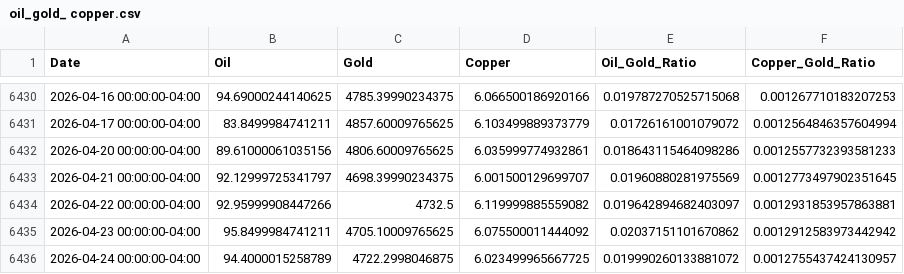
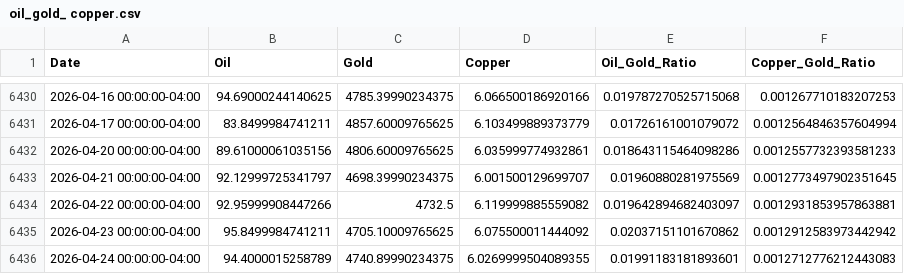
Before and after one commit to rekslee/jiucai, a CSV file: data/oil_gold_ copper.csv, drawn as a sheet; only a part is shown, gaps mark what is left out.

```diff
--- a/data/oil_gold_ copper.csv
+++ b/data/oil_gold_ copper.csv
@@ -6435,2 +6435,2 @@ Date,Oil,Gold,Copper,Oil_Gold_Ratio,Copper_Gold_Ratio
 2026-04-23 00:00:00-04:00,95.8499984741211,4705.10009765625,6.075500011444092,0.02037151101670862,0.0012912583973442942
-2026-04-24 00:00:00-04:00,94.4000015258789,4722.2998046875,6.023499965667725,0.019990260133881072,0.0012755437424130957
+2026-04-24 00:00:00-04:00,94.4000015258789,4740.89990234375,6.0269999504089355,0.01991183181893601,0.0012712776212443083
```
